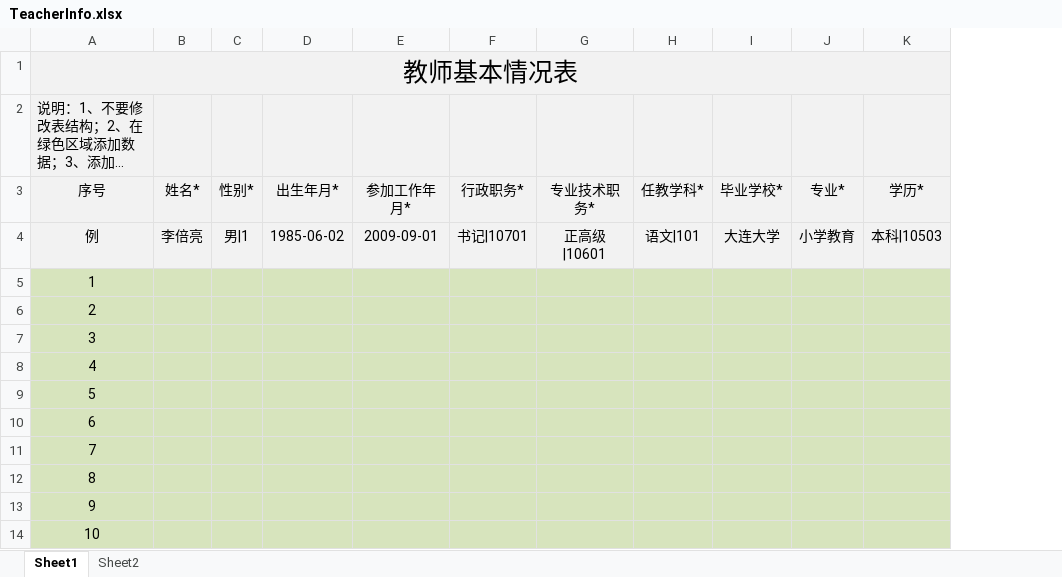
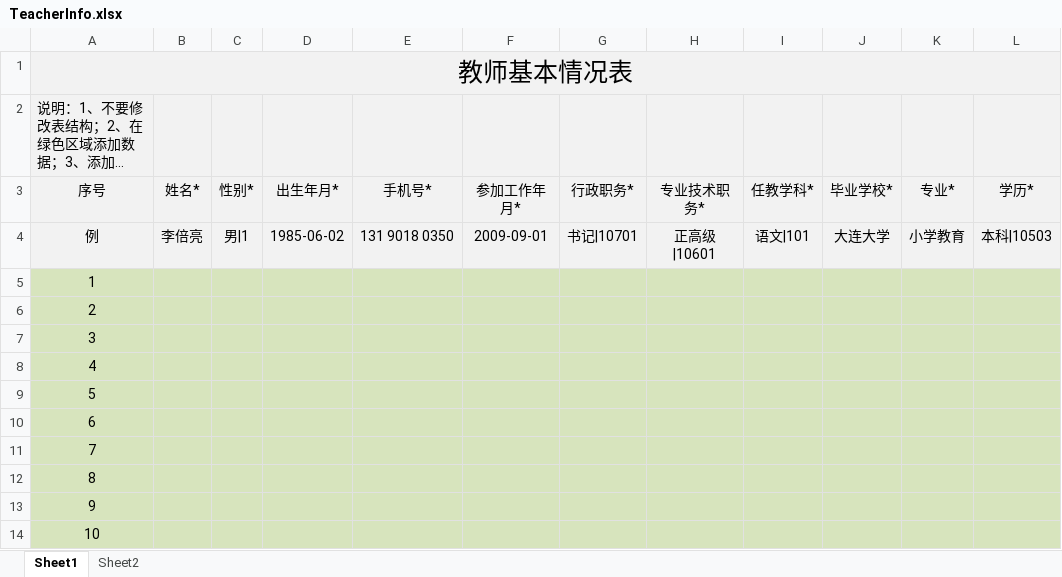
Before and after one commit to muyangren907/chengjiguanli-system, an Excel workbook: public/uploads/teacher/TeacherInfo.xlsx, sheet Sheet1, drawn as a sheet; only a part is shown; long unchanged cells end in …; values as stored, in another font and other column widths than the file's, no borders; the diff names each change by its address in the sheet, - before the commit and + after, or states it on an @@ line.

```diff
--- a/public/uploads/teacher/TeacherInfo.xlsx (sheet Sheet1)
+++ b/public/uploads/teacher/TeacherInfo.xlsx (sheet Sheet1)
+column E (手机号*), row 4: 131 9018 0350
```
Also changed, not shown: 5 other files.
